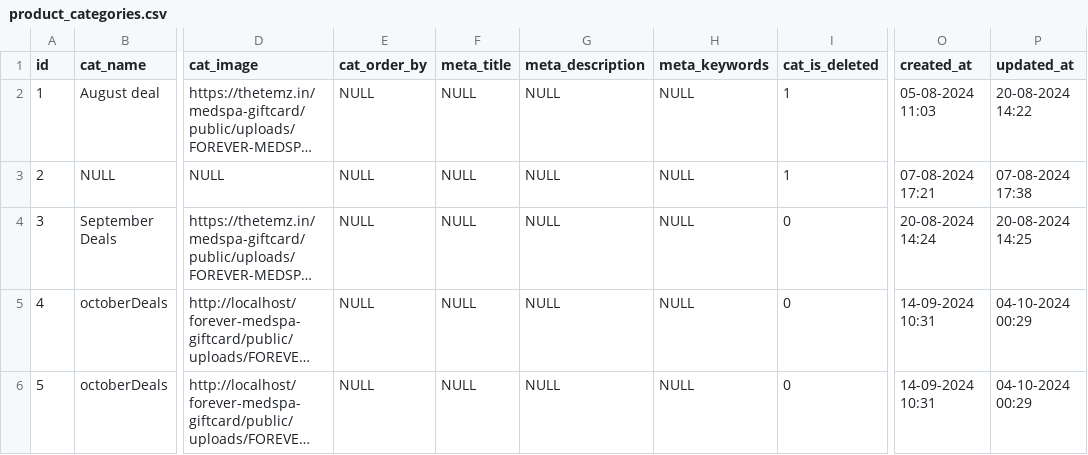
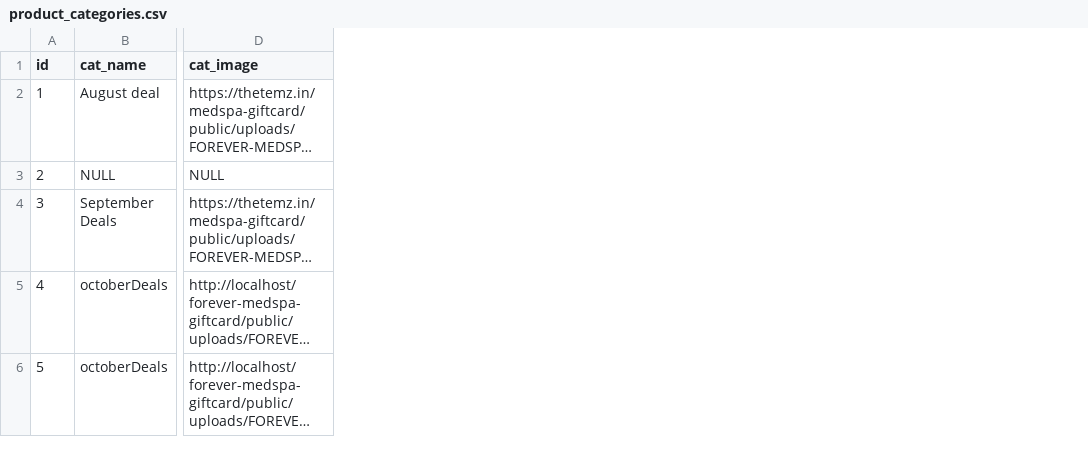
Before and after one commit to Deepak2241993/forever-medspa-giftcard, a CSV file: public/product_categories.csv, drawn as a sheet; only a part is shown, gaps mark what is left out; long unchanged cells end in …; the diff names each change by its address in the sheet, - before the commit and + after, or states it on an @@ line.

Commit message:
product bulk upload successfully

```diff
--- a/public/product_categories.csv
+++ b/public/product_categories.csv
-column E (cat_order_by), rows 2-6: all NULL
-column F (meta_title), rows 2-6: all NULL
-column G (meta_description), rows 2-6: all NULL
-column H (meta_keywords), rows 2-6: all NULL
-column I (cat_is_deleted), rows 2-6: 1 | 1 | 0 | 0 | 0
-column O (created_at), rows 2-6: 05-08-2024 11:03 | 07-08-2024 17:21 | 20-08-2024 14:24 | 14-09-2024 10:31 | 14-09-2024 10:31
-column P (updated_at), rows 2-6: 20-08-2024 14:22 | 07-08-2024 17:38 | 20-08-2024 14:25 | 04-10-2024 00:29 | 04-10-2024 00:29
```
Also changed, not shown: 5 other files.
